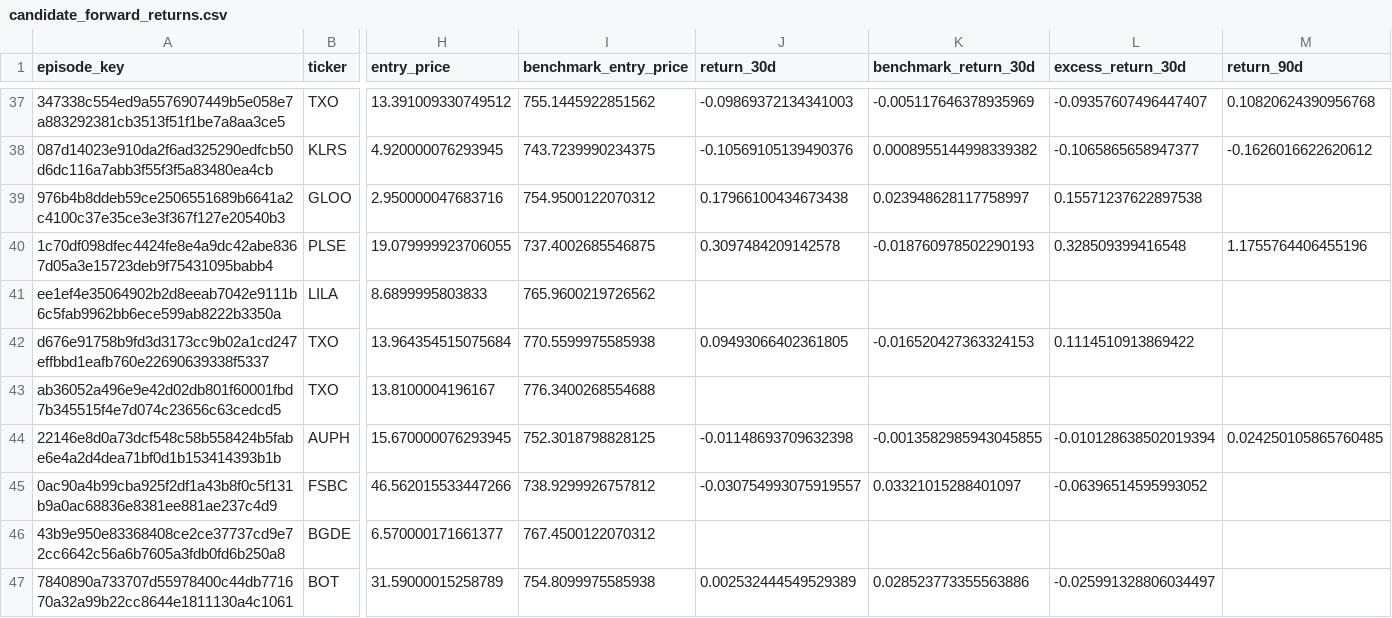
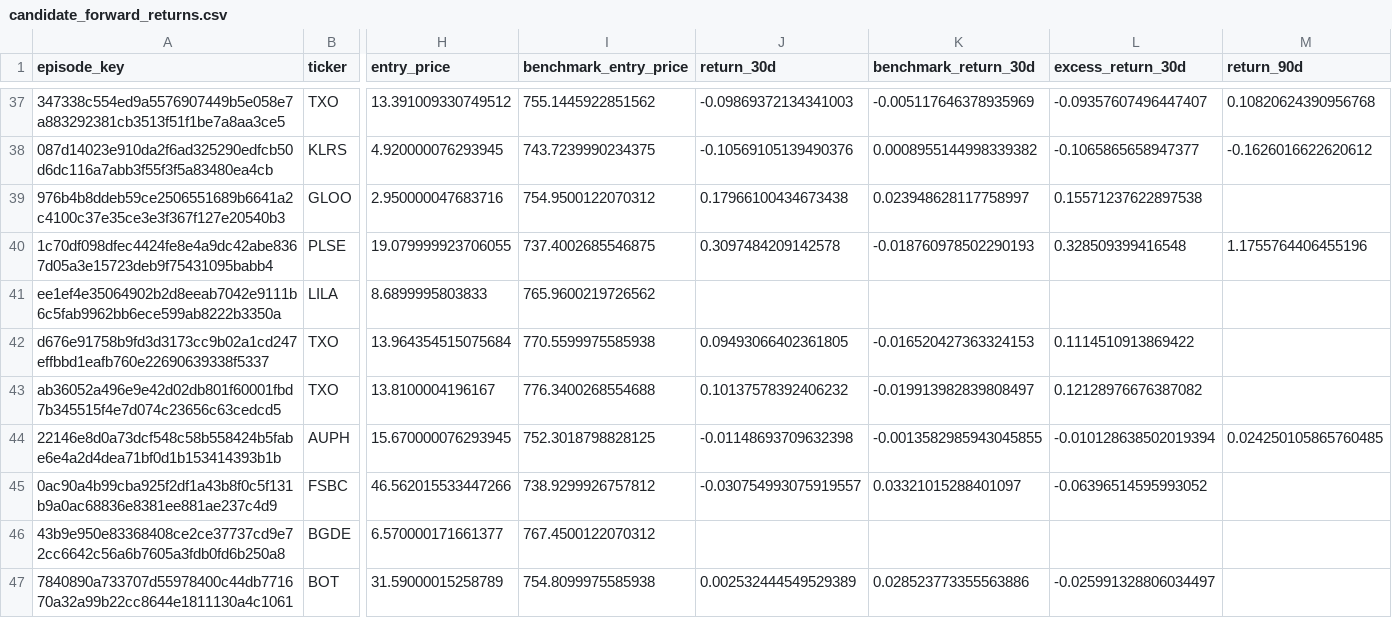
Before and after one commit to mrshu/openinsider-notifier, a CSV file: data/live/sec_daily/candidate_forward_returns.csv, drawn as a sheet; only a part is shown, gaps mark what is left out; the diff covers the shown part only; the diff names each change by its address in the sheet, - before the commit and + after, or states it on an @@ line.

```diff
--- a/data/live/sec_daily/candidate_forward_returns.csv
+++ b/data/live/sec_daily/candidate_forward_returns.csv
-J43 (return_30d): (empty)
+J43 (return_30d): 0.10137578392406232
-K43 (benchmark_return_30d): (empty)
+K43 (benchmark_return_30d): -0.019913982839808497
-L43 (excess_return_30d): (empty)
+L43 (excess_return_30d): 0.12128976676387082
```
Also changed, not shown: 2 added rows and 77 edited cells elsewhere in this file, data/live/sec_daily/dropped_transactions_latest.csv, data/live/sec_daily/eligible_purchase_history.csv, 14 other files.
